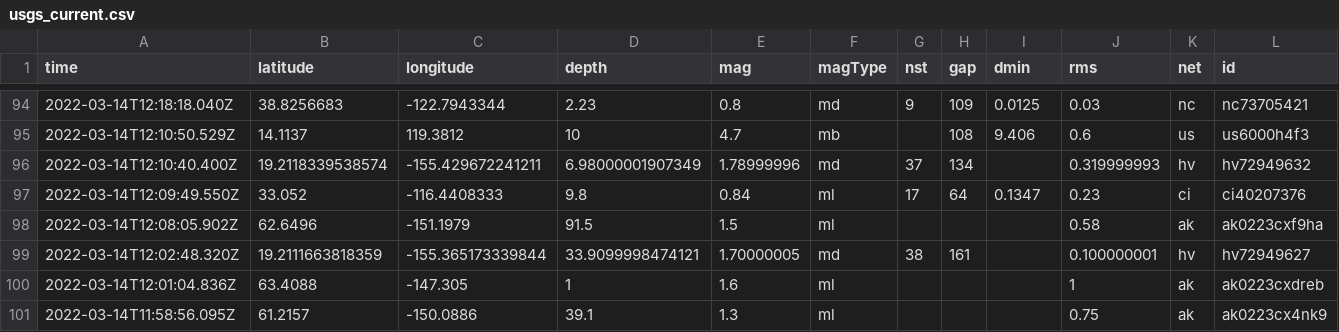
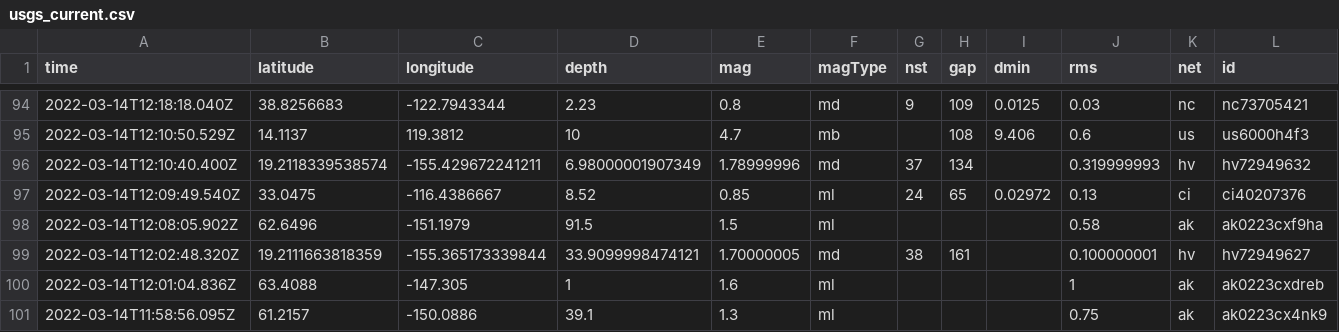
Before and after one commit to DevonMilley/dbk-calendar-actions, a CSV file: usgs_current.csv, drawn as a sheet; only a part is shown, gaps mark what is left out; removed rows and columns are numbered as before the commit, all else as after; rows hold the shown columns only; the diff covers the shown part only; the diff names each change by its address in the sheet, - before the commit and + after, or states it on an @@ line.

```diff
--- a/usgs_current.csv
+++ b/usgs_current.csv
-row 97: 2022-03-14T12:09:49.550Z | 33.052 | -116.4408333 | 9.8 | 0.84 | ml | 17 | 64 | 0.1347 | 0.23 | ci | ci40207376
+row 97: 2022-03-14T12:09:49.540Z | 33.0475 | -116.4386667 | 8.52 | 0.85 | ml | 24 | 65 | 0.02972 | 0.13 | ci | ci40207376
```
Also changed, not shown: 1 added row, 1 removed row and 9 edited cells elsewhere in this file.
